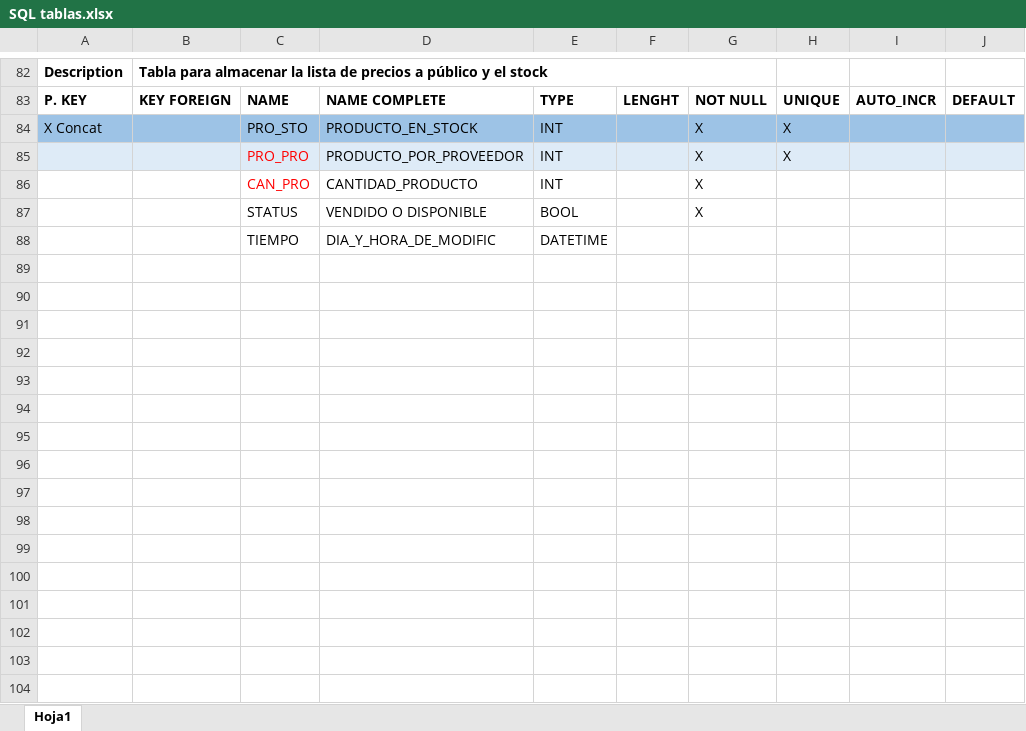
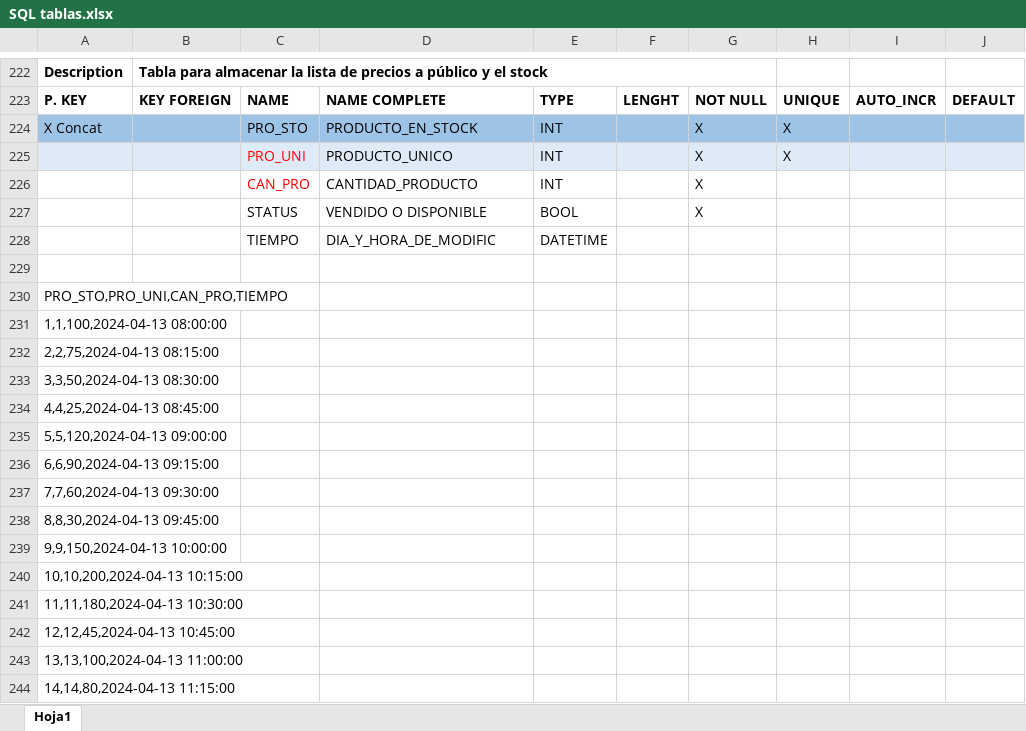
Before and after one commit to Marjean17/Ferreteria_Jeanneret, an Excel workbook: SQL tablas.xlsx, sheet Hoja1, drawn as a sheet; only a part is shown, gaps mark what is left out; values as stored, in another font and other column widths than the file's, no borders; charts and pictures not drawn; addresses are those after the commit; the diff covers the shown part only; the diff names each change by its address in the sheet, - before the commit and + after, or states it on an @@ line.

```diff
--- a/SQL tablas.xlsx (sheet Hoja1)
+++ b/SQL tablas.xlsx (sheet Hoja1)
-C225: PRO_PRO
+C225: PRO_UNI
-D225: PRODUCTO_POR_PROVEEDOR
+D225: PRODUCTO_UNICO
+row 229: (empty)
+row 230: PRO_STO,PRO_UNI,CAN_PRO,TIEMPO
+row 231: 1,1,100,2024-04-13 08:00:00
+row 232: 2,2,75,2024-04-13 08:15:00
+row 233: 3,3,50,2024-04-13 08:30:00
+row 234: 4,4,25,2024-04-13 08:45:00
+row 235: 5,5,120,2024-04-13 09:00:00
+row 236: 6,6,90,2024-04-13 09:15:00
+row 237: 7,7,60,2024-04-13 09:30:00
+row 238: 8,8,30,2024-04-13 09:45:00
+row 239: 9,9,150,2024-04-13 10:00:00
+row 240: 10,10,200,2024-04-13 10:15:00
+row 241: 11,11,180,2024-04-13 10:30:00
+row 242: 12,12,45,2024-04-13 10:45:00
+row 243: 13,13,100,2024-04-13 11:00:00
+row 244: 14,14,80,2024-04-13 11:15:00
```
Also changed, not shown: 286 added rows, 2 removed rows, 1 moved row and 6 edited cells elsewhere in this sheet, charts or pictures.
